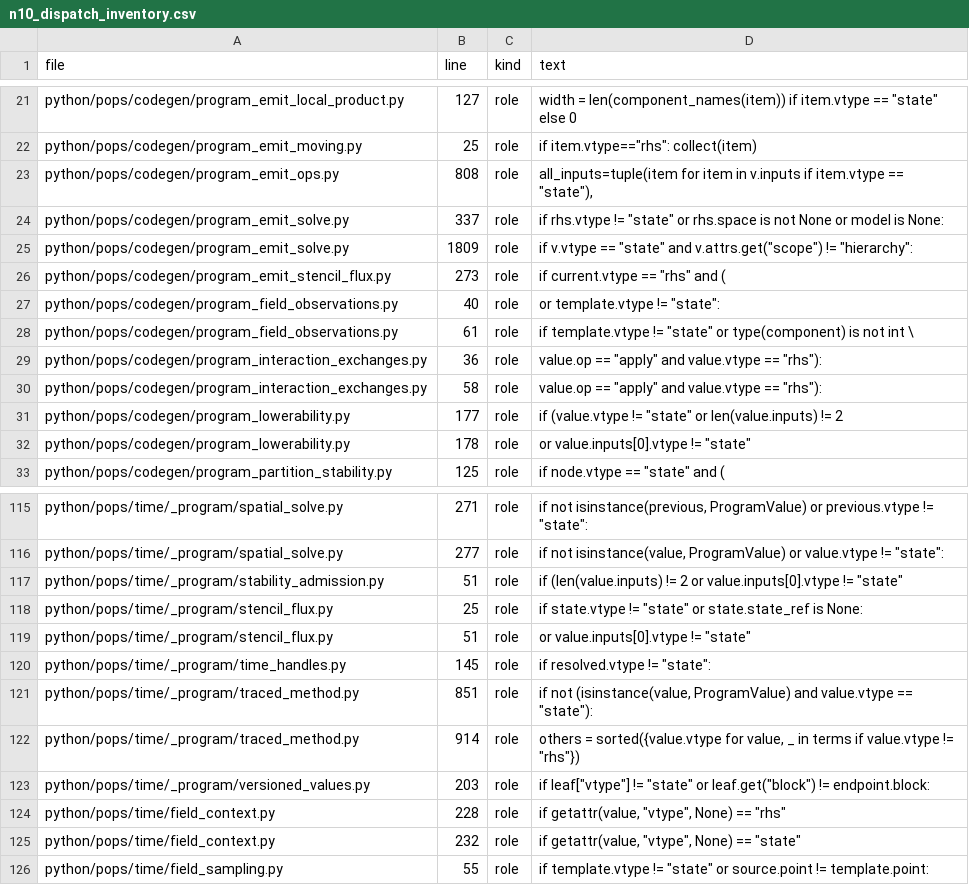
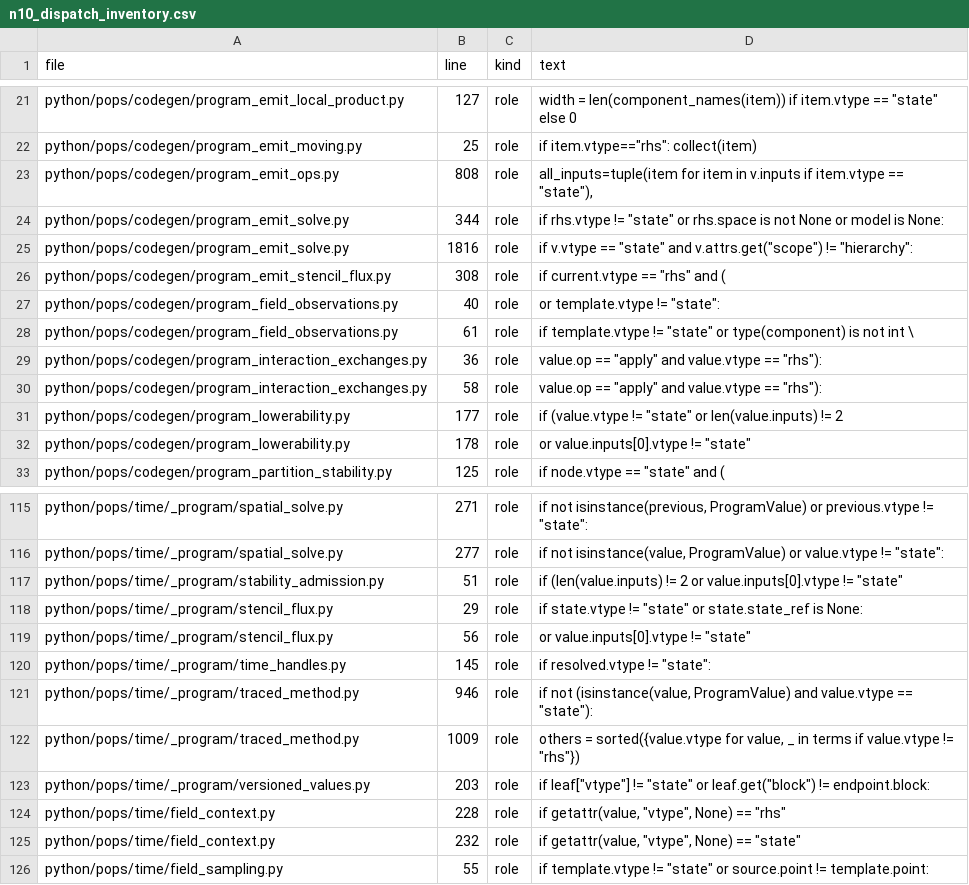
Before and after one commit to wolf75222/PoPS, a CSV file: docs/design/n10_dispatch_inventory.csv, drawn as a sheet; only a part is shown, gaps mark what is left out.

Commit message:
ROM-85 N10 lot 3b: regenerate the dispatch inventory on the merged head
scripts/n10_dispatch_inventory.py --check exits 0.

```diff
--- a/docs/design/n10_dispatch_inventory.csv
+++ b/docs/design/n10_dispatch_inventory.csv
@@ -23,5 +23,5 @@ python/pops/codegen/program_emit_moving.py,25,role,"if item.vtype==""rhs"": coll
 python/pops/codegen/program_emit_ops.py,808,role,"all_inputs=tuple(item for item in v.inputs if item.vtype == ""state""),"
-python/pops/codegen/program_emit_solve.py,337,role,"if rhs.vtype != ""state"" or rhs.space is not None or model is None:"
-python/pops/codegen/program_emit_solve.py,1809,role,"if v.vtype == ""state"" and v.attrs.get(""scope"") != ""hierarchy"":"
-python/pops/codegen/program_emit_stencil_flux.py,273,role,"if current.vtype == ""rhs"" and ("
+python/pops/codegen/program_emit_solve.py,344,role,"if rhs.vtype != ""state"" or rhs.space is not None or model is None:"
+python/pops/codegen/program_emit_solve.py,1816,role,"if v.vtype == ""state"" and v.attrs.get(""scope"") != ""hierarchy"":"
+python/pops/codegen/program_emit_stencil_flux.py,308,role,"if current.vtype == ""rhs"" and ("
 python/pops/codegen/program_field_observations.py,40,role,"or template.vtype != ""state"":"
@@ -117,7 +117,7 @@ python/pops/time/_program/spatial_solve.py,277,role,"if not isinstance(value, Pr
 python/pops/time/_program/stability_admission.py,51,role,"if (len(value.inputs) != 2 or value.inputs[0].vtype != ""state"""
-python/pops/time/_program/stencil_flux.py,25,role,"if state.vtype != ""state"" or state.state_ref is None:"
-python/pops/time/_program/stencil_flux.py,51,role,"or value.inputs[0].vtype != ""state"""
+python/pops/time/_program/stencil_flux.py,29,role,"if state.vtype != ""state"" or state.state_ref is None:"
+python/pops/time/_program/stencil_flux.py,56,role,"or value.inputs[0].vtype != ""state"""
 python/pops/time/_program/time_handles.py,145,role,"if resolved.vtype != ""state"":"
-python/pops/time/_program/traced_method.py,851,role,"if not (isinstance(value, ProgramValue) and value.vtype == ""state""):"
-python/pops/time/_program/traced_method.py,914,role,"others = sorted({value.vtype for value, _ in terms if value.vtype != ""rhs""})"
+python/pops/time/_program/traced_method.py,946,role,"if not (isinstance(value, ProgramValue) and value.vtype == ""state""):"
+python/pops/time/_program/traced_method.py,1009,role,"others = sorted({value.vtype for value, _ in terms if value.vtype != ""rhs""})"
 python/pops/time/_program/versioned_values.py,203,role,"if leaf[""vtype""] != ""state"" or leaf.get(""block"") != endpoint.block:"
```
